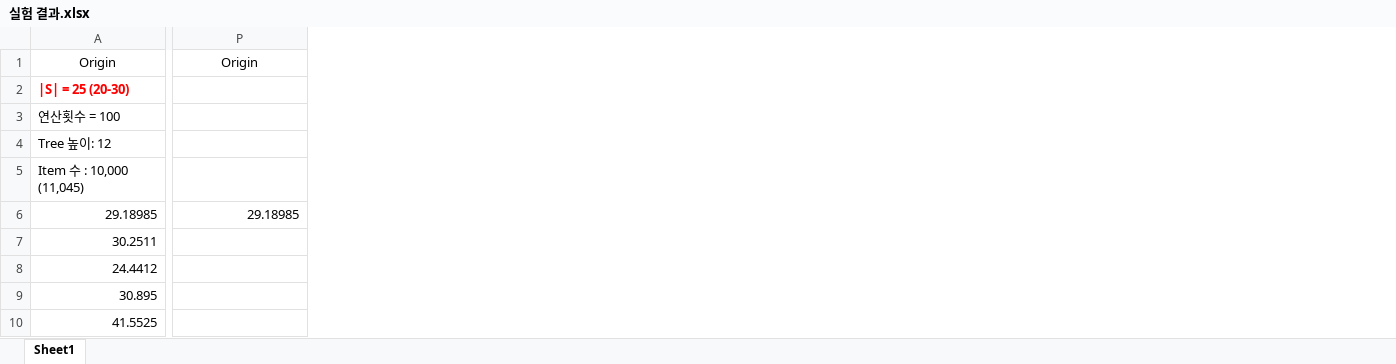
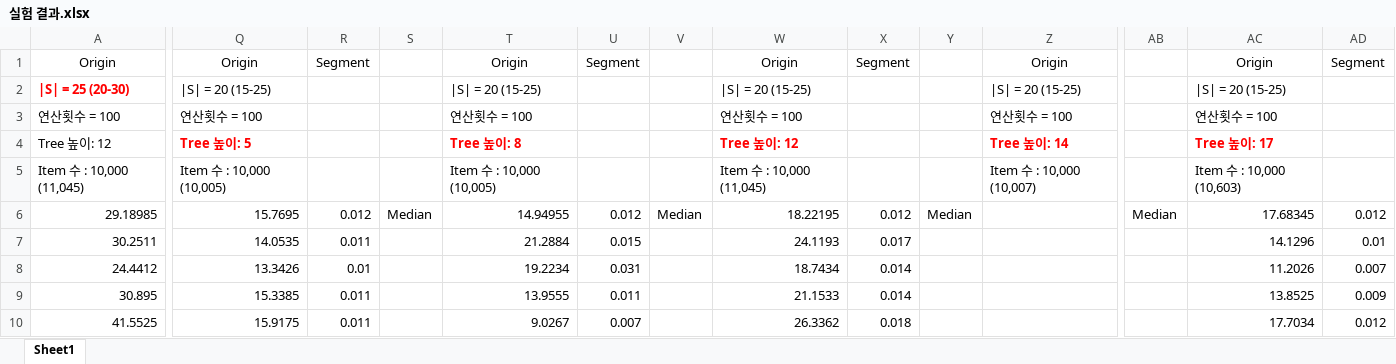
Before and after one commit to YYuJeong/Sequence-Similarity, an Excel workbook: 실험 결과.xlsx, sheet Sheet1, drawn as a sheet; only a part is shown, gaps mark what is left out; values as stored, in another font and other column widths than the file's, no borders; addresses are those after the commit; the diff covers the shown part only; the diff names each change by its address in the sheet, - before the commit and + after, or states it on an @@ line.

```diff
--- a/실험 결과.xlsx (sheet Sheet1)
+++ b/실험 결과.xlsx (sheet Sheet1)
+column Q, rows 1-10: Origin | |S| = 20 (15-25) | 연산횟수 = 100 | Tree 높이: 5 | Item 수 : 10,000 (10,005) | 15.7695 | 14.0535 | 13.3426 | 15.3385 | 15.9175
+column R, rows 1-10: Segment |  |  |  |  | 0.012 | 0.011 | 0.01 | 0.011 | 0.011
+column S, row 6: Median
+column T, rows 1-10: Origin | |S| = 20 (15-25) | 연산횟수 = 100 | Tree 높이: 8 | Item 수 : 10,000 (10,005) | 14.94955 | 21.2884 | 19.2234 | 13.9555 | 9.0267
+column U, rows 1-10: Segment |  |  |  |  | 0.012 | 0.015 | 0.031 | 0.011 | 0.007
+column V, row 6: Median
+column W, rows 1-10: Origin | |S| = 20 (15-25) | 연산횟수 = 100 | Tree 높이: 12 | Item 수 : 10,000 (11,045) | 18.22195 | 24.1193 | 18.7434 | 21.1533 | 26.3362
+column X, rows 1-10: Segment |  |  |  |  | 0.012 | 0.017 | 0.014 | 0.014 | 0.018
+column Y, row 6: Median
+column AB, row 6: Median
+column AC, rows 1-10: Origin | |S| = 20 (15-25) | 연산횟수 = 100 | Tree 높이: 17 | Item 수 : 10,000 (10,603) | 17.68345 | 14.1296 | 11.2026 | 13.8525 | 17.7034
+column AD, rows 1-10: Segment |  |  |  |  | 0.012 | 0.01 | 0.007 | 0.009 | 0.012
-Z2: (empty)
+Z2: |S| = 20 (15-25)
-Z3: (empty)
+Z3: 연산횟수 = 100
-Z4: (empty)
+Z4: Tree 높이: 14
-Z5: (empty)
+Z5: Item 수 : 10,000 (10,007)
-Z6: 29.18985
+Z6: (empty)
```
Also changed, not shown: 2 added columns and 1 edited cell elsewhere in this sheet, 5 other files.
